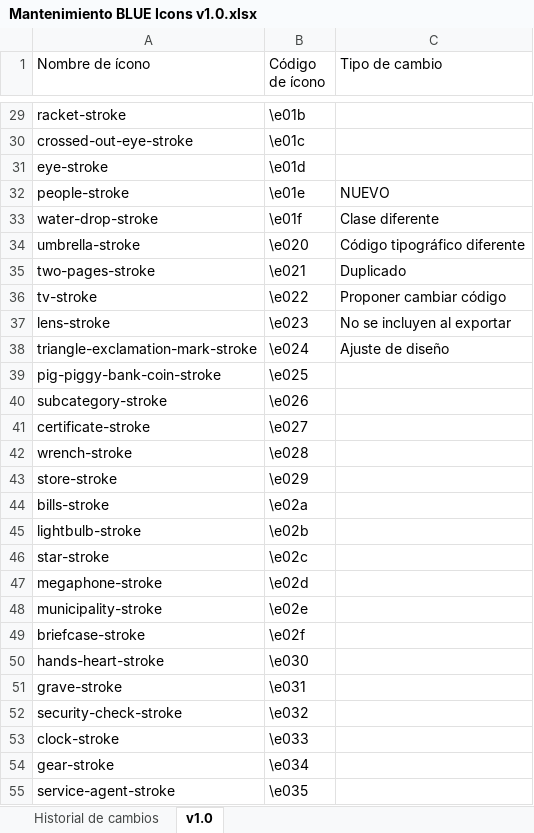
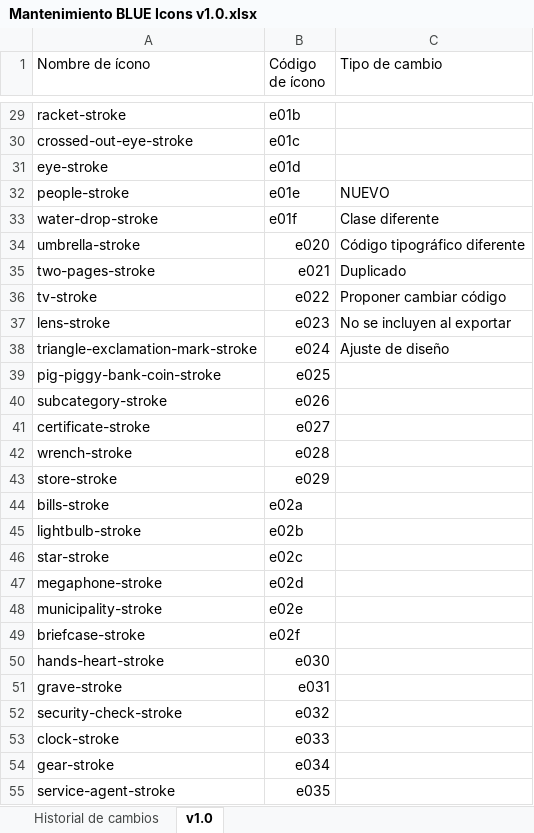
Before and after one commit to EquipOnix/BLUE-3.0-Icons, an Excel workbook: BLUE 3.0 Iconset/Versiones/v1.0/Mantenimiento BLUE Icons v1.0.xlsx, sheet v1.0, drawn as a sheet; only a part is shown, gaps mark what is left out; values as stored, in another font and other column widths than the file's, no cell formats; the diff covers the shown part only; the diff names each change by its address in the sheet, - before the commit and + after, or states it on an @@ line.

```diff
--- a/BLUE 3.0 Iconset/Versiones/v1.0/Mantenimiento BLUE Icons v1.0.xlsx (sheet v1.0)
+++ b/BLUE 3.0 Iconset/Versiones/v1.0/Mantenimiento BLUE Icons v1.0.xlsx (sheet v1.0)
-B29 (Código de ícono): \e01b
+B29 (Código de ícono): e01b
-B30 (Código de ícono): \e01c
+B30 (Código de ícono): e01c
-B31 (Código de ícono): \e01d
+B31 (Código de ícono): e01d
-B32 (Código de ícono): \e01e
+B32 (Código de ícono): e01e
-B33 (Código de ícono): \e01f
+B33 (Código de ícono): e01f
-B34 (Código de ícono): \e020
+B34 (Código de ícono): e020
-B35 (Código de ícono): \e021
+B35 (Código de ícono): e021
-B36 (Código de ícono): \e022
+B36 (Código de ícono): e022
-B37 (Código de ícono): \e023
+B37 (Código de ícono): e023
-B38 (Código de ícono): \e024
+B38 (Código de ícono): e024
-B39 (Código de ícono): \e025
+B39 (Código de ícono): e025
-B40 (Código de ícono): \e026
+B40 (Código de ícono): e026
-B41 (Código de ícono): \e027
+B41 (Código de ícono): e027
-B42 (Código de ícono): \e028
+B42 (Código de ícono): e028
-B43 (Código de ícono): \e029
+B43 (Código de ícono): e029
-B44 (Código de ícono): \e02a
+B44 (Código de ícono): e02a
-B45 (Código de ícono): \e02b
+B45 (Código de ícono): e02b
-B46 (Código de ícono): \e02c
+B46 (Código de ícono): e02c
-B47 (Código de ícono): \e02d
+B47 (Código de ícono): e02d
-B48 (Código de ícono): \e02e
+B48 (Código de ícono): e02e
-B49 (Código de ícono): \e02f
+B49 (Código de ícono): e02f
-B50 (Código de ícono): \e030
+B50 (Código de ícono): e030
-B51 (Código de ícono): \e031
+B51 (Código de ícono): e031
-B52 (Código de ícono): \e032
+B52 (Código de ícono): e032
-B53 (Código de ícono): \e033
+B53 (Código de ícono): e033
-B54 (Código de ícono): \e034
+B54 (Código de ícono): e034
-B55 (Código de ícono): \e035
+B55 (Código de ícono): e035
```
Also changed, not shown: 2 added rows, 3 removed rows and 199 edited cells elsewhere in this sheet, cell formats.
